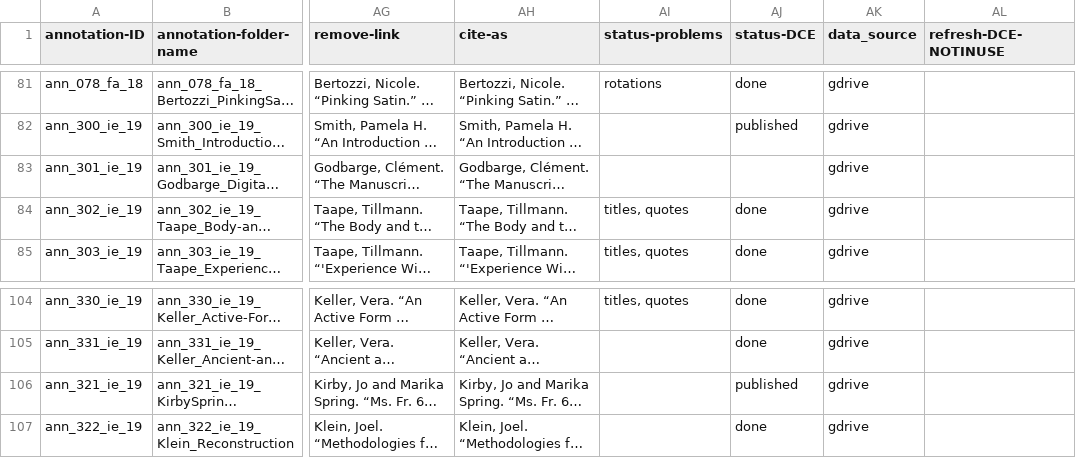
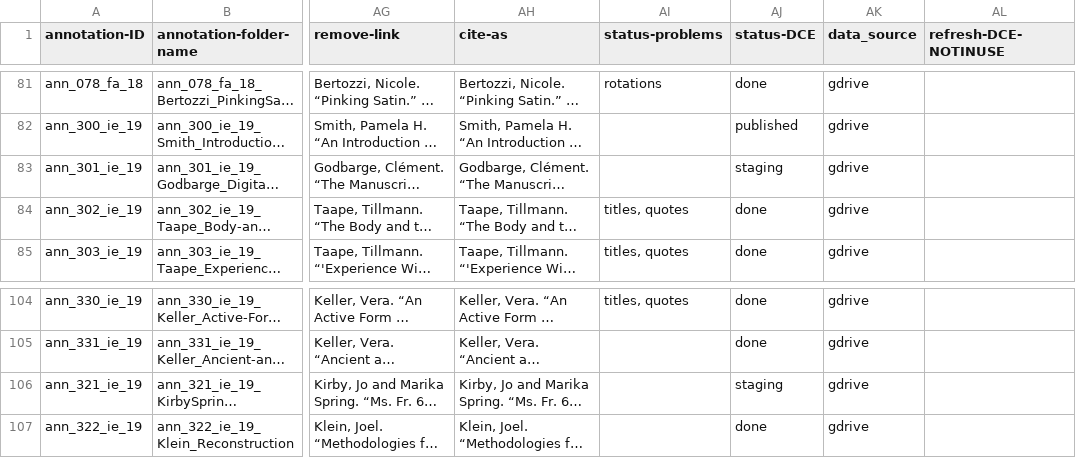
Before and after one commit to cu-mkp/m-k-manuscript-data, a CSV file: metadata/annotation-metadata.csv, drawn as a sheet; only a part is shown, gaps mark what is left out; long unchanged cells end in …; the diff names each change by its address in the sheet, - before the commit and + after, or states it on an @@ line.

Commit message:
Add files via upload

```diff
--- a/metadata/annotation-metadata.csv
+++ b/metadata/annotation-metadata.csv
-AJ83 (status-DCE): (empty)
+AJ83 (status-DCE): staging
-AJ106 (status-DCE): published
+AJ106 (status-DCE): staging
```
